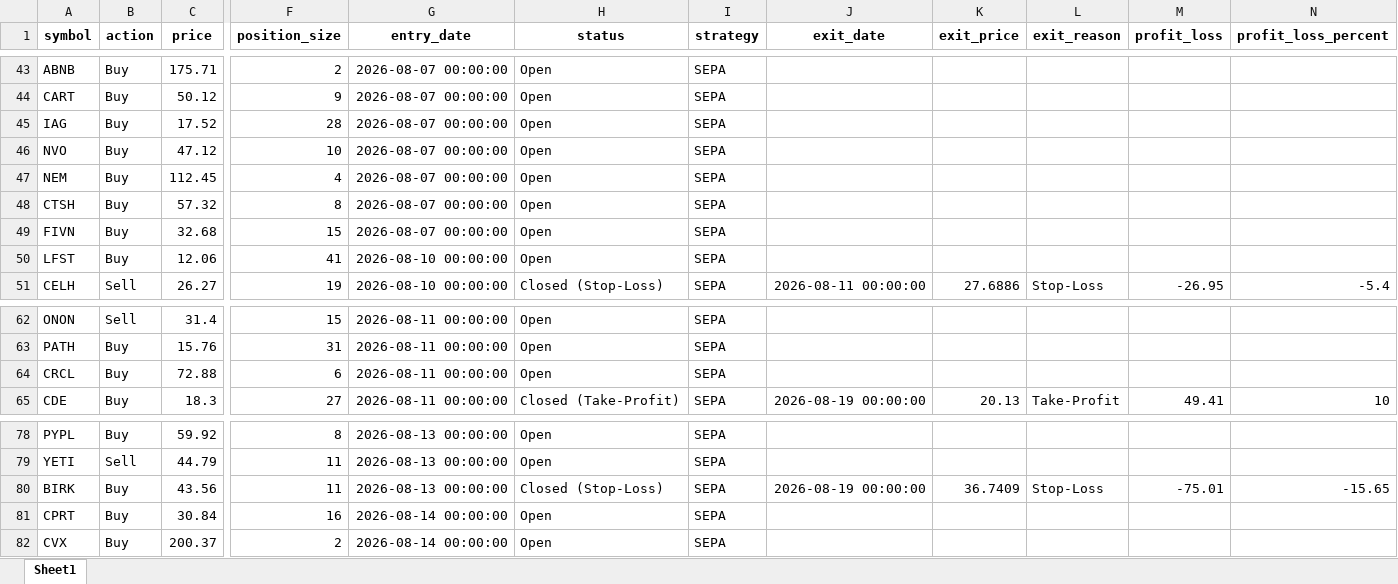
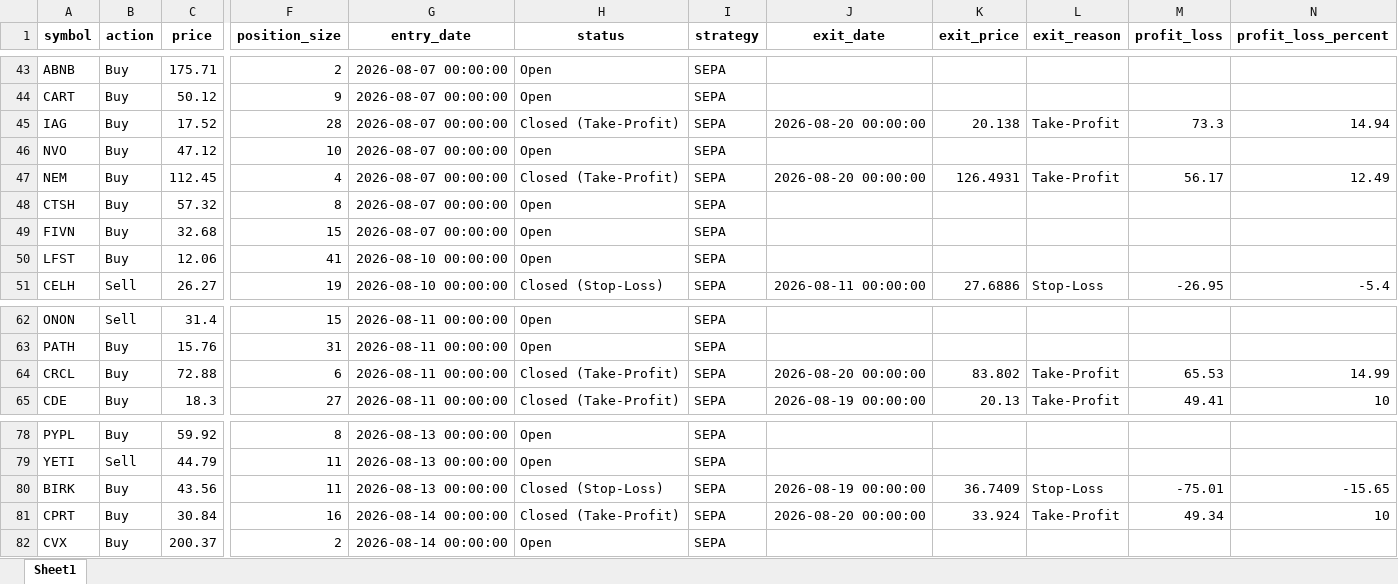
Before and after one commit to Leo1255serg/sepa-signal-bot, an Excel workbook: data/portfolio_log.xlsx, sheet Sheet1, drawn as a sheet; only a part is shown, gaps mark what is left out; values as stored, in another font and other column widths than the file's, no borders; the diff names each change by its address in the sheet, - before the commit and + after, or states it on an @@ line.

Commit message:
chore(data): update SEPA portfolio state [skip ci]

```diff
--- a/data/portfolio_log.xlsx (sheet Sheet1)
+++ b/data/portfolio_log.xlsx (sheet Sheet1)
-H45 (status): Open
+H45 (status): Closed (Take-Profit)
-J45 (exit_date): (empty)
+J45 (exit_date): 2026-08-20 00:00:00
-K45 (exit_price): (empty)
+K45 (exit_price): 20.138
-L45 (exit_reason): (empty)
+L45 (exit_reason): Take-Profit
-M45 (profit_loss): (empty)
+M45 (profit_loss): 73.3
-N45 (profit_loss_percent): (empty)
+N45 (profit_loss_percent): 14.94
-H47 (status): Open
+H47 (status): Closed (Take-Profit)
-J47 (exit_date): (empty)
+J47 (exit_date): 2026-08-20 00:00:00
-K47 (exit_price): (empty)
+K47 (exit_price): 126.4931
-L47 (exit_reason): (empty)
+L47 (exit_reason): Take-Profit
-M47 (profit_loss): (empty)
+M47 (profit_loss): 56.17
-N47 (profit_loss_percent): (empty)
+N47 (profit_loss_percent): 12.49
-H64 (status): Open
+H64 (status): Closed (Take-Profit)
-J64 (exit_date): (empty)
+J64 (exit_date): 2026-08-20 00:00:00
-K64 (exit_price): (empty)
+K64 (exit_price): 83.802
-L64 (exit_reason): (empty)
+L64 (exit_reason): Take-Profit
-M64 (profit_loss): (empty)
+M64 (profit_loss): 65.53
-N64 (profit_loss_percent): (empty)
+N64 (profit_loss_percent): 14.99
-H81 (status): Open
+H81 (status): Closed (Take-Profit)
-J81 (exit_date): (empty)
+J81 (exit_date): 2026-08-20 00:00:00
-K81 (exit_price): (empty)
+K81 (exit_price): 33.924
-L81 (exit_reason): (empty)
+L81 (exit_reason): Take-Profit
-M81 (profit_loss): (empty)
+M81 (profit_loss): 49.34
-N81 (profit_loss_percent): (empty)
+N81 (profit_loss_percent): 10
```
Also changed, not shown: 1 other file.
